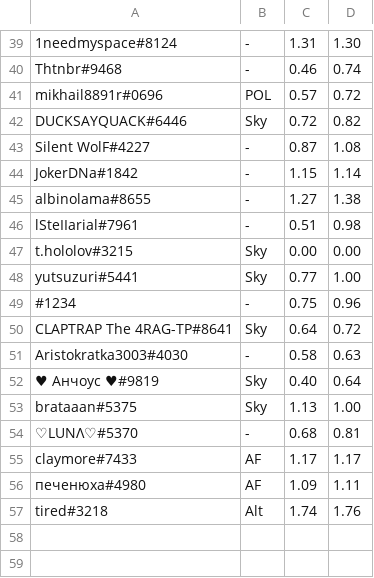
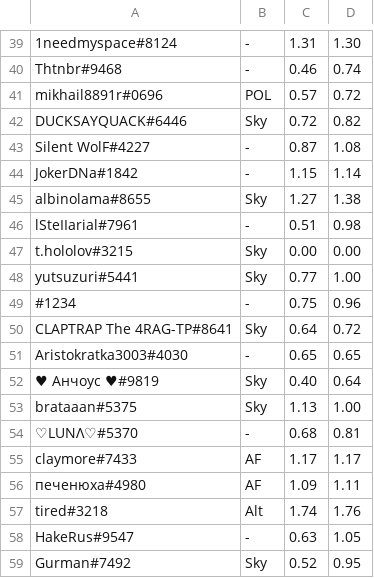
Before and after one commit to TechArtMat/player-selection, a TSV file: src/playersData.tsv, drawn as a sheet; only a part is shown, gaps mark what is left out.

Commit message:
PlayerData update

```diff
--- a/src/playersData.tsv
+++ b/src/playersData.tsv
@@ -44,3 +44,3 @@ Silent WolF#4227	-	0.87	1.08
 JokerDNa#1842	-	1.15	1.14
-albinolama#8655	-	1.27	1.38
+albinolama#8655	Sky	1.27	1.38
 lSteIIarial#7961	-	0.51	0.98
@@ -50,3 +50,3 @@ yutsuzuri#5441	Sky	0.77	1.00
 CLAPTRAP The 4RAG-TP#8641	Sky	0.64	0.72
-Aristokratka3003#4030	-	0.58	0.63
+Aristokratka3003#4030	-	0.65	0.65
 ♥ Анчоус ♥#9819	Sky	0.40	0.64
@@ -57 +57,3 @@ claymore#7433	AF	1.17	1.17
 tired#3218	Alt	1.74	1.76
+HakeRus#9547	-	0.63	1.05
+Gurman#7492	Sky	0.52	0.95
```
